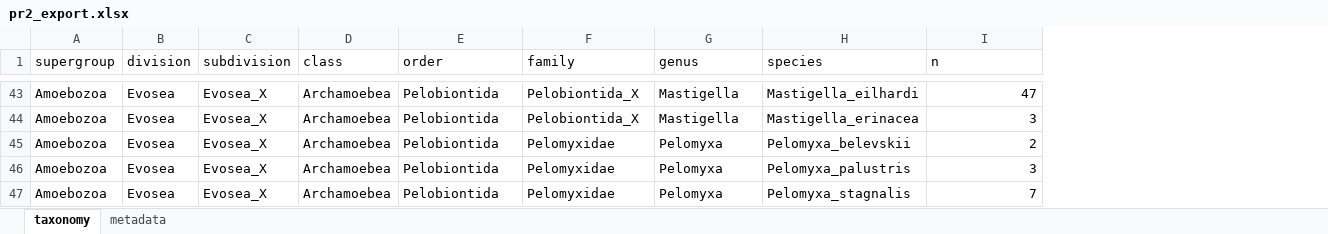
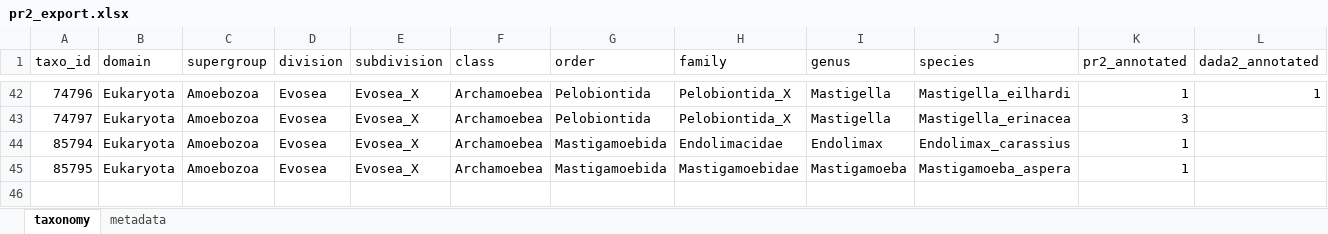
Before and after one commit to pr2database/EukRef-workshop-2023, an Excel workbook: exports/Archamoebea/pr2_export.xlsx, sheet taxonomy, drawn as a sheet; only a part is shown, gaps mark what is left out; values as stored, in another font and other column widths than the file's, no borders; addresses are those after the commit; the diff covers the shown part only; the diff names each change by its address in the sheet, - before the commit and + after, or states it on an @@ line.

```diff
--- a/exports/Archamoebea/pr2_export.xlsx (sheet taxonomy)
+++ b/exports/Archamoebea/pr2_export.xlsx (sheet taxonomy)
+column A (taxo_id), rows 42-45: 74796 | 74797 | 85794 | 85795
+column B (domain), rows 42-45: all Eukaryota
+column L (dada2_annotated), row 42: 1
-K1: n
+K1: pr2_annotated
-K42 (pr2_annotated): 47
+K42 (pr2_annotated): 1
@@ row 45 moved to row 33: 2582 @@
-G44:G45 (order): Pelobiontida
+G44:G45 (order): Mastigamoebida
-H44 (family): Pelomyxidae
+H44 (family): Endolimacidae
-I44 (genus): Pelomyxa
+I44 (genus): Endolimax
-J44 (species): Pelomyxa_palustris
+J44 (species): Endolimax_carassius
-K44 (pr2_annotated): 3
+K44 (pr2_annotated): 1
-H45 (family): Pelomyxidae
+H45 (family): Mastigamoebidae
-I45 (genus): Pelomyxa
+I45 (genus): Mastigamoeba
-J45 (species): Pelomyxa_stagnalis
+J45 (species): Mastigamoeba_aspera
-K45 (pr2_annotated): 7
+K45 (pr2_annotated): 1
```
Also changed, not shown: 28 added rows, 30 removed rows and 8 moved rows elsewhere in this sheet, sheet metadata, 13 other files.
